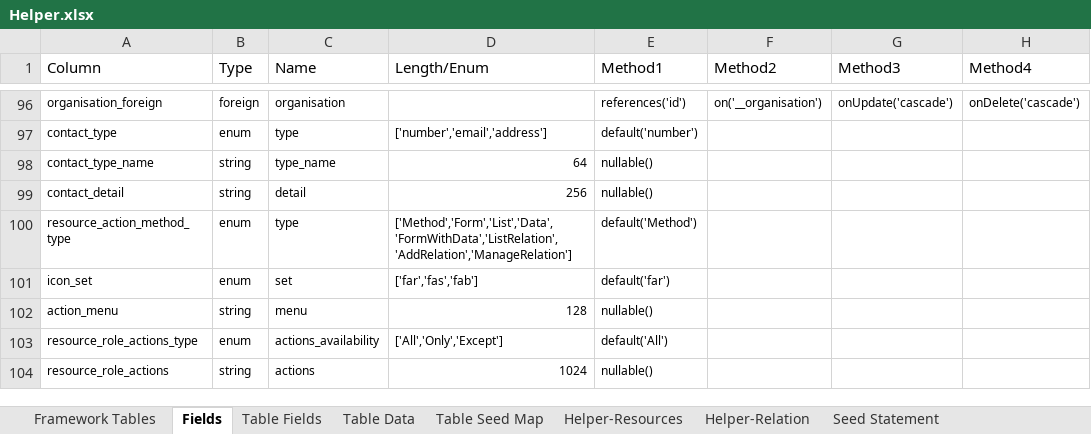
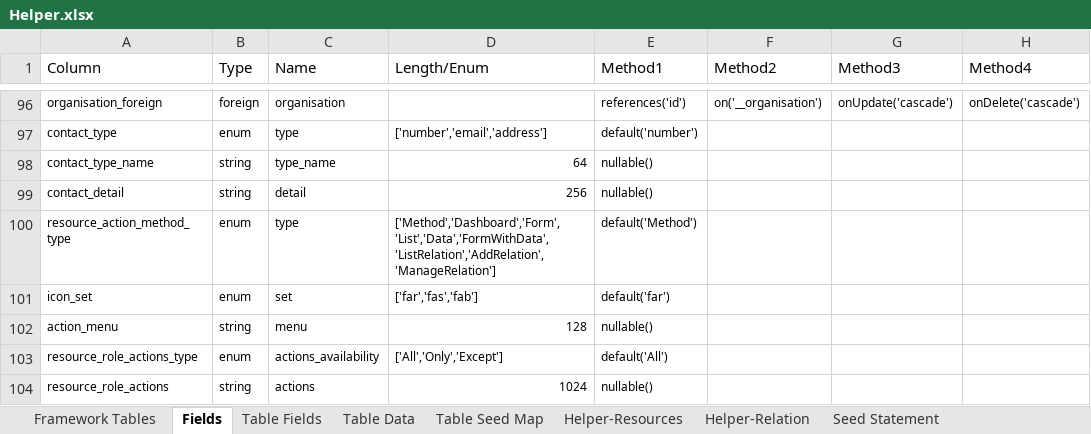
Before and after one commit to MilestoneInnovativeTechnologies/Appframe, an Excel workbook: Helper.xlsx, sheet Fields, drawn as a sheet; only a part is shown, gaps mark what is left out; values as stored, in another font and other column widths than the file's, no borders; conditional formats and table styles not drawn; the diff names each change by its address in the sheet, - before the commit and + after, or states it on an @@ line.

Commit message:
Dashboard also added to Action Method

```diff
--- a/Helper.xlsx (sheet Fields)
+++ b/Helper.xlsx (sheet Fields)
-D100 (Length/Enum): ['Method','Form','List','Data','FormWithData','ListRelation','AddRelation','ManageRelation']
+D100 (Length/Enum): ['Method','Dashboard','Form','List','Data','FormWithData','ListRelation','AddRelation','ManageRelation']
```
Also changed, not shown: hidden cells.
